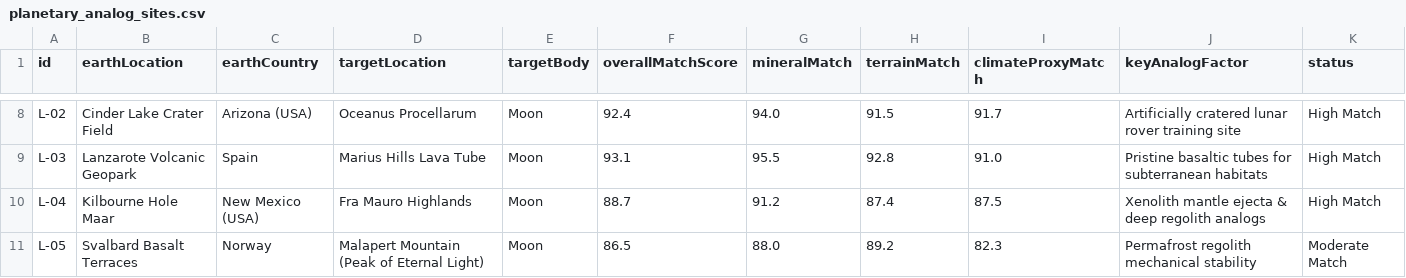
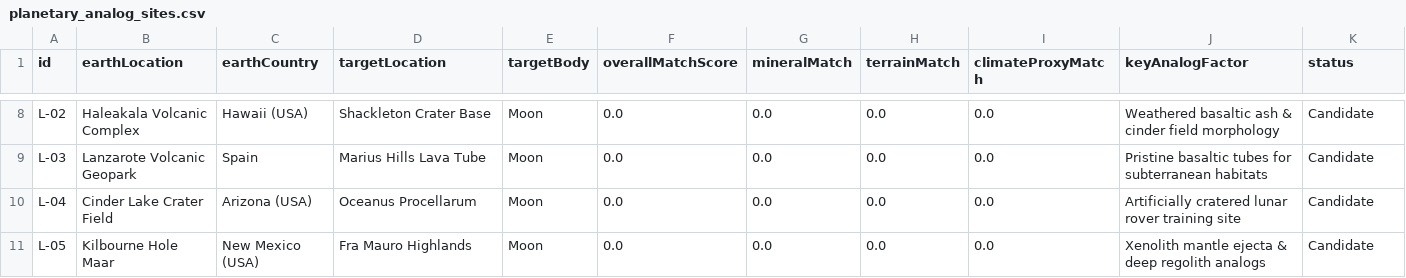
Before and after one commit to Chapinguin/chatgepecitos, a CSV file: frontend/public/data/planetary_analog_sites.csv, drawn as a sheet; only a part is shown, gaps mark what is left out; the diff covers the shown part only; the diff names each change by its address in the sheet, - before the commit and + after, or states it on an @@ line.

Commit message:
feat(ui): enforce strict zero containment baseline across layers, sites, and charts

```diff
--- a/frontend/public/data/planetary_analog_sites.csv
+++ b/frontend/public/data/planetary_analog_sites.csv
-B8 (earthLocation): Cinder Lake Crater Field
+B8 (earthLocation): Haleakala Volcanic Complex
-C8 (earthCountry): Arizona (USA)
+C8 (earthCountry): Hawaii (USA)
-D8 (targetLocation): Oceanus Procellarum
+D8 (targetLocation): Shackleton Crater Base
-F8 (overallMatchScore): 92.4
+F8 (overallMatchScore): 0.0
-G8 (mineralMatch): 94.0
+G8 (mineralMatch): 0.0
-H8 (terrainMatch): 91.5
+H8 (terrainMatch): 0.0
-I8 (climateProxyMatch): 91.7
+I8 (climateProxyMatch): 0.0
-J8 (keyAnalogFactor): Artificially cratered lunar rover training site
+J8 (keyAnalogFactor): Weathered basaltic ash & cinder field morphology
-K8:K10 (status): High Match
+K8:K10 (status): Candidate
-F9 (overallMatchScore): 93.1
+F9 (overallMatchScore): 0.0
-G9 (mineralMatch): 95.5
+G9 (mineralMatch): 0.0
-H9 (terrainMatch): 92.8
+H9 (terrainMatch): 0.0
-I9 (climateProxyMatch): 91.0
+I9 (climateProxyMatch): 0.0
-B10 (earthLocation): Kilbourne Hole Maar
+B10 (earthLocation): Cinder Lake Crater Field
-C10 (earthCountry): New Mexico (USA)
+C10 (earthCountry): Arizona (USA)
-D10 (targetLocation): Fra Mauro Highlands
+D10 (targetLocation): Oceanus Procellarum
-F10 (overallMatchScore): 88.7
+F10 (overallMatchScore): 0.0
-G10 (mineralMatch): 91.2
+G10 (mineralMatch): 0.0
-H10 (terrainMatch): 87.4
+H10 (terrainMatch): 0.0
-I10 (climateProxyMatch): 87.5
+I10 (climateProxyMatch): 0.0
-J10 (keyAnalogFactor): Xenolith mantle ejecta & deep regolith analogs
+J10 (keyAnalogFactor): Artificially cratered lunar rover training site
-B11 (earthLocation): Svalbard Basalt Terraces
+B11 (earthLocation): Kilbourne Hole Maar
-C11 (earthCountry): Norway
+C11 (earthCountry): New Mexico (USA)
-D11 (targetLocation): Malapert Mountain (Peak of Eternal Light)
+D11 (targetLocation): Fra Mauro Highlands
-F11 (overallMatchScore): 86.5
+F11 (overallMatchScore): 0.0
-G11 (mineralMatch): 88.0
+G11 (mineralMatch): 0.0
-H11 (terrainMatch): 89.2
+H11 (terrainMatch): 0.0
-I11 (climateProxyMatch): 82.3
+I11 (climateProxyMatch): 0.0
-J11 (keyAnalogFactor): Permafrost regolith mechanical stability
+J11 (keyAnalogFactor): Xenolith mantle ejecta & deep regolith analogs
-K11 (status): Moderate Match
+K11 (status): Candidate
```
Also changed, not shown: 54 edited cells elsewhere in this file, frontend/public/data/earth_with_mars_layers.csv, frontend/public/data/earth_with_moon_layers.csv, 2 other files.
